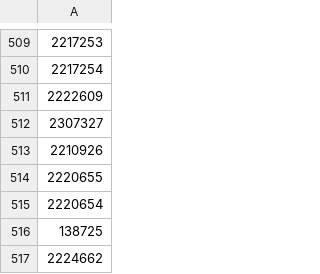
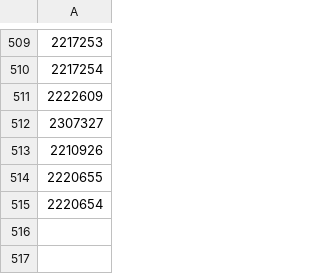
Before and after one commit to parlametria/farol-verde, a CSV file: landing/candidate/csv/proposicoes_com_tematica_ambiental.csv, drawn as a sheet; only a part is shown, gaps mark what is left out; the diff names each change by its address in the sheet, - before the commit and + after, or states it on an @@ line.

```diff
--- a/landing/candidate/csv/proposicoes_com_tematica_ambiental.csv
+++ b/landing/candidate/csv/proposicoes_com_tematica_ambiental.csv
-row 516: 138725
-row 517: 2224662
```
Also changed, not shown: 1 other file.
